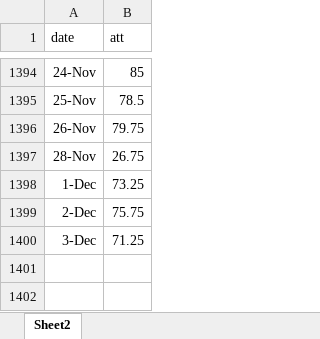
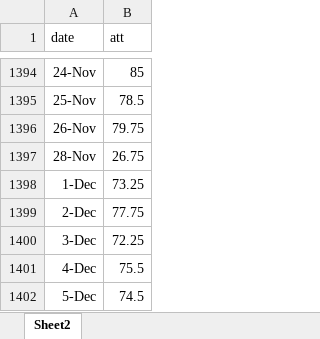
Before and after one commit to mohameddhisham/Dialer-Performance-, an Excel workbook: sheet2.xlsx, sheet Sheet2, drawn as a sheet; only a part is shown, gaps mark what is left out; values as stored, in another font and other column widths than the file's, no borders; the diff names each change by its address in the sheet, - before the commit and + after, or states it on an @@ line.

```diff
--- a/sheet2.xlsx (sheet Sheet2)
+++ b/sheet2.xlsx (sheet Sheet2)
-B1399 (att): 75.75
+B1399 (att): 77.75
-B1400 (att): 71.25
+B1400 (att): 72.25
+row 1401: 4-Dec | 75.5
+row 1402: 5-Dec | 74.5
```
Also changed, not shown: 1 other file.
